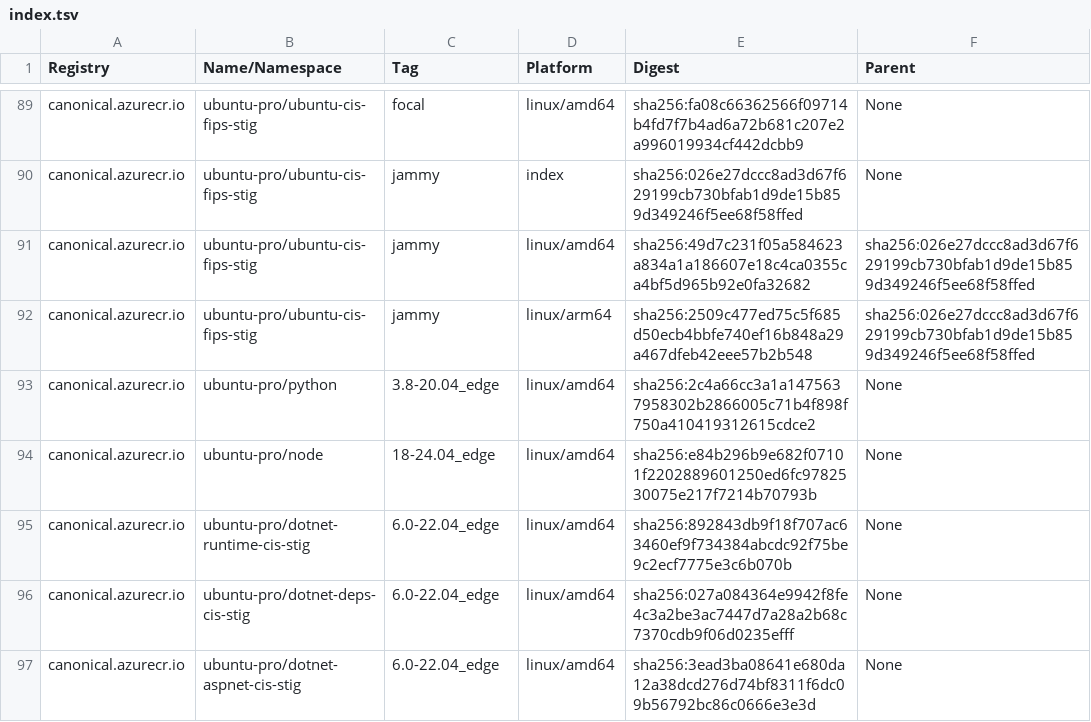
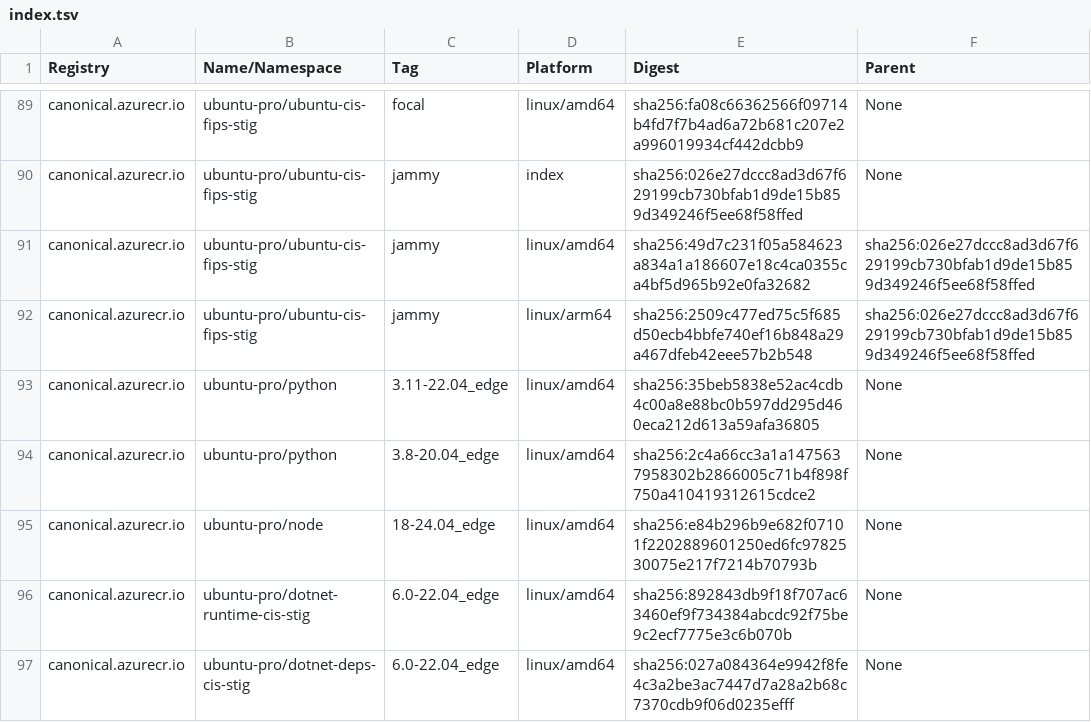
Before and after one commit to canonical/ironbank-catalog, a TSV file: canonical.azurecr.io/index.tsv, drawn as a sheet; only a part is shown, gaps mark what is left out; the shorter side is filled out with more unchanged rows.

```diff
--- a/canonical.azurecr.io/index.tsv
+++ b/canonical.azurecr.io/index.tsv
@@ -92,2 +92,3 @@ canonical.azurecr.io	ubuntu-pro/ubuntu-cis-fips-stig	jammy	linux/amd64	sha256:49
 canonical.azurecr.io	ubuntu-pro/ubuntu-cis-fips-stig	jammy	linux/arm64	sha256:2509c477ed75c5f685d50ecb4bbfe740ef16b848a29a467dfeb42eee57b2b548	sha256:026e27dccc8ad3d67f629199cb730bfab1d9de15b859d349246f5ee68f58ffed
+canonical.azurecr.io	ubuntu-pro/python	3.11-22.04_edge	linux/amd64	sha256:35beb5838e52ac4cdb4c00a8e88bc0b597dd295d460eca212d613a59afa36805	None
 canonical.azurecr.io	ubuntu-pro/python	3.8-20.04_edge	linux/amd64	sha256:2c4a66cc3a1a1475637958302b2866005c71b4f898f750a410419312615cdce2	None
```
Also changed, not shown: 1 other file.
